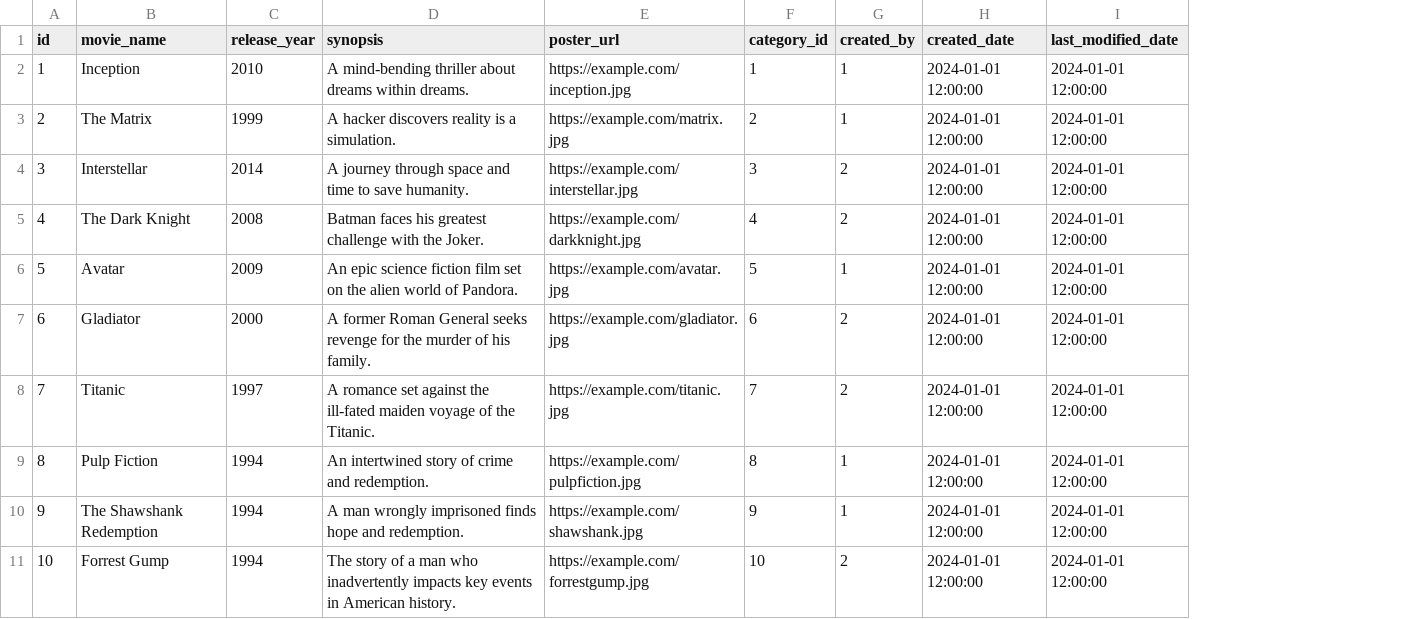
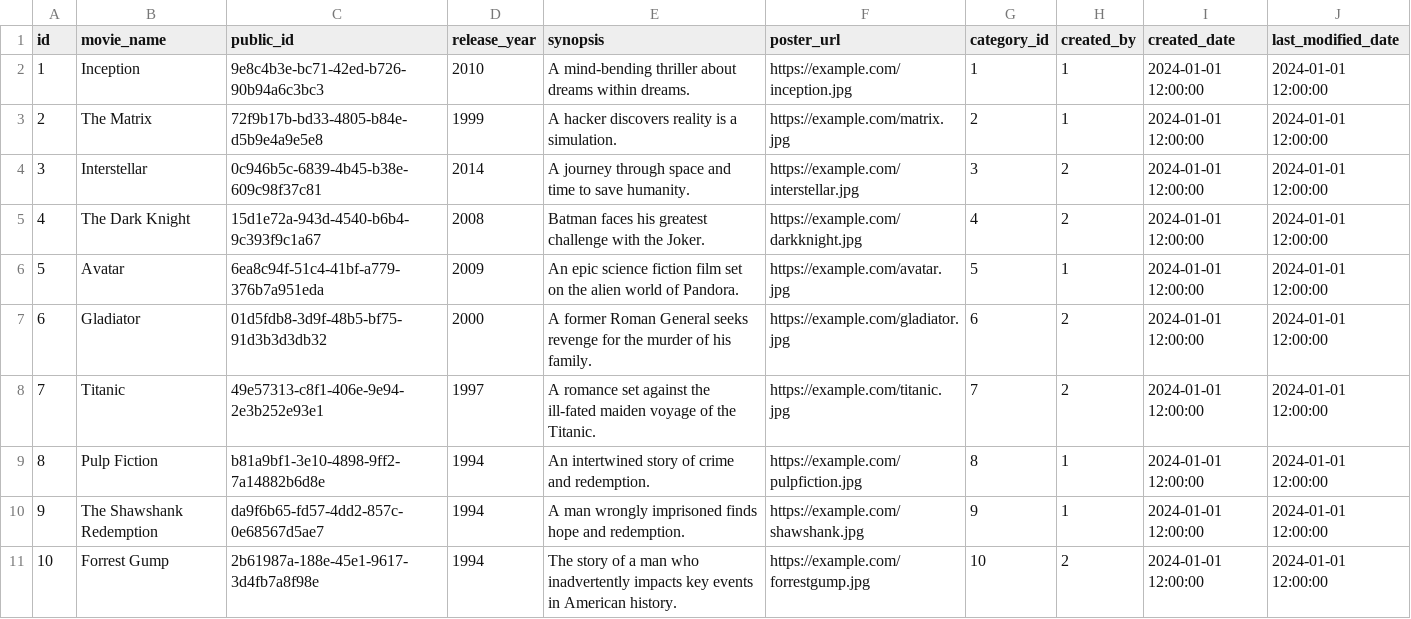
Before and after one commit to Andre6-dev/Moviebox-Api, a CSV file: src/main/resources/db/data/movies.csv, drawn as a sheet; only a part is shown; the diff names each change by its address in the sheet, - before the commit and + after, or states it on an @@ line.

Commit message:
Fixing all endpoints of movie and ratings.

```diff
--- a/src/main/resources/db/data/movies.csv
+++ b/src/main/resources/db/data/movies.csv
+column C (public_id), rows 2-11: 9e8c4b3e-bc71-42ed-b726-90b94a6c3bc3 | 72f9b17b-bd33-4805-b84e-d5b9e4a9e5e8 | 0c946b5c-6839-4b45-b38e-609c98f37c81 | 15d1e72a-943d-4540-b6b4-9c393f9c1a67 | 6ea8c94f-51c4-41bf-a779-376b7a951eda | 01d5fdb8-3d9f-48b5-bf75-91d3b3d3db32 | 49e57313-c8f1-406e-9e94-2e3b252e93e1 | b81a9bf1-3e10-4898-9ff2-7a14882b6d8e | da9f6b65-fd57-4dd2-857c-0e68567d5ae7 | 2b61987a-188e-45e1-9617-3d4fb7a8f98e
```
Also changed, not shown: 17 other files.
